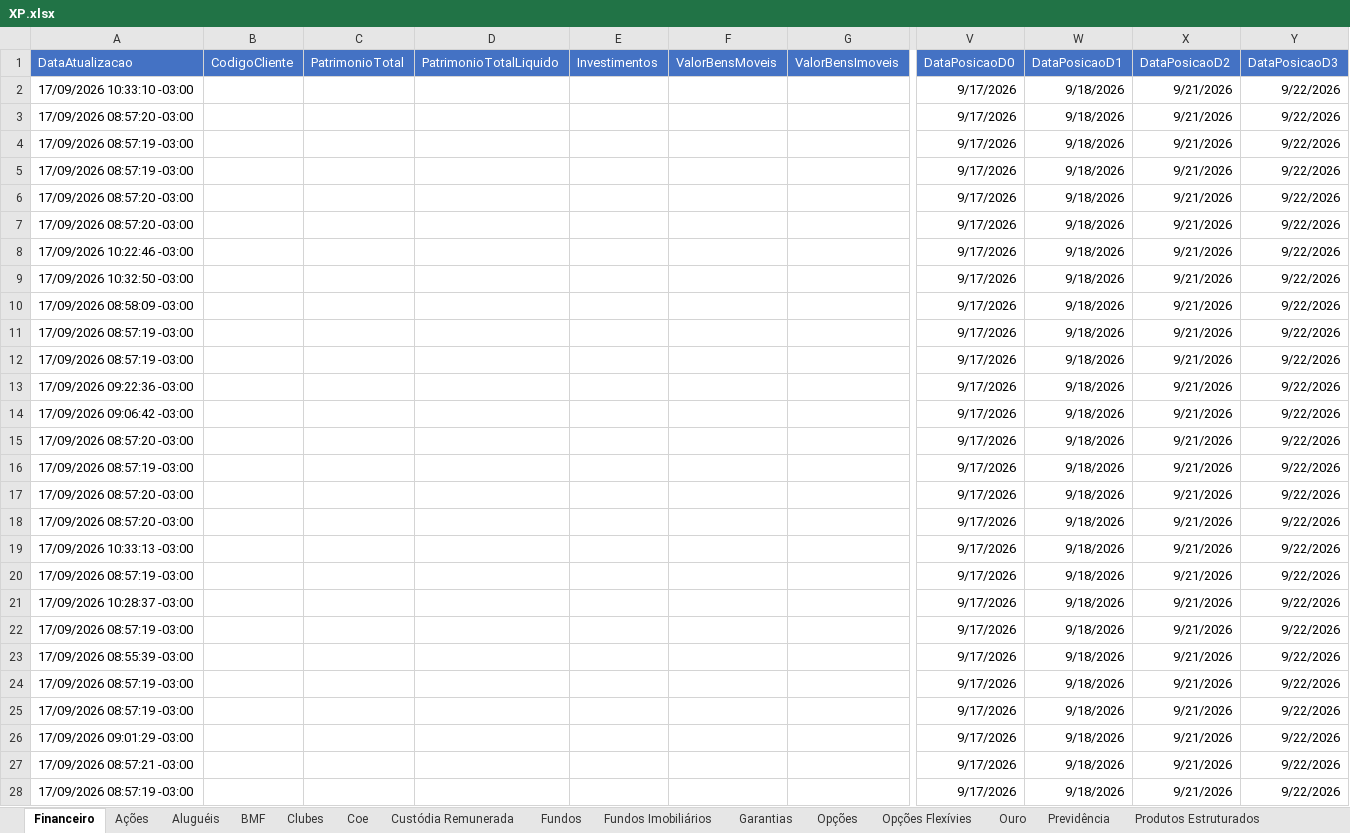
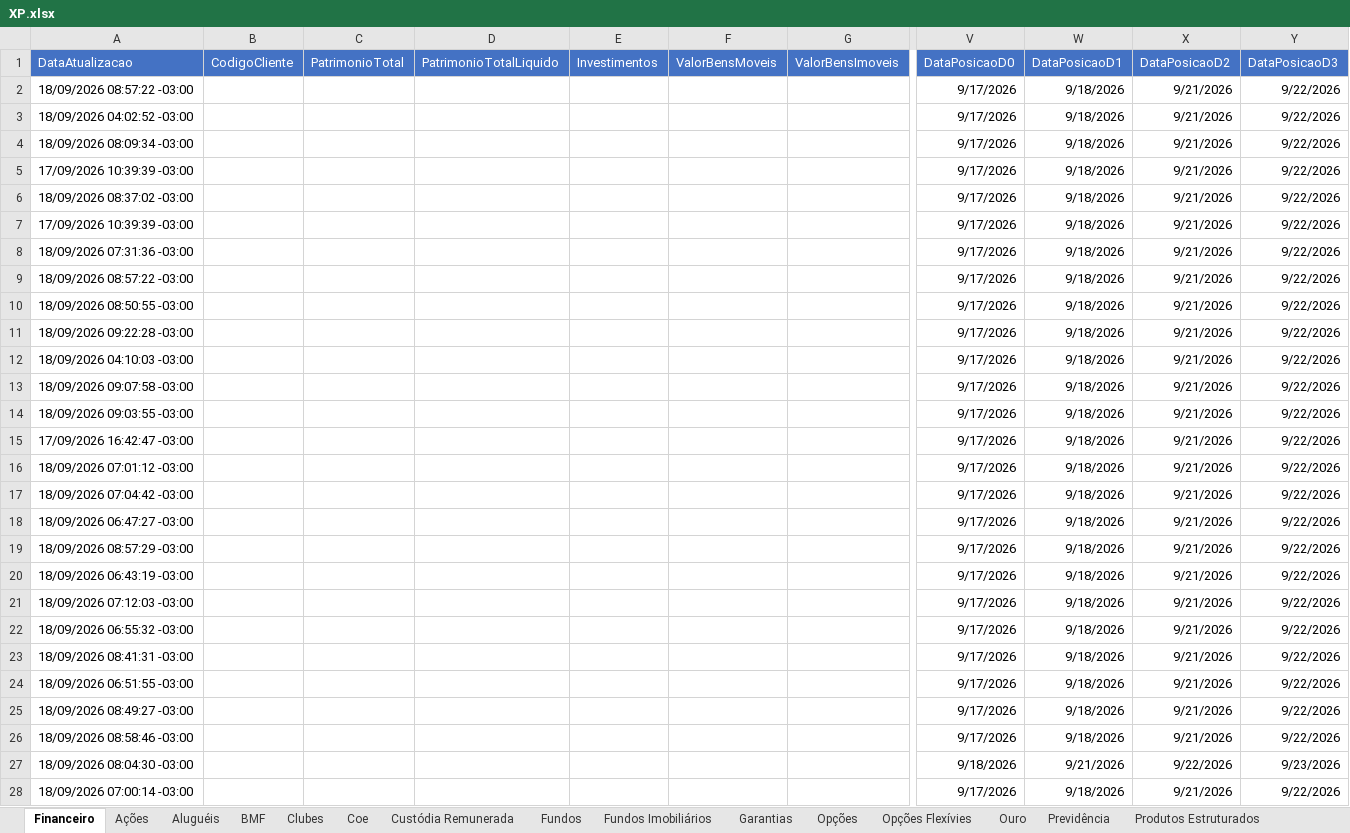
Before and after one commit to AloacaoMWealth/alocationmwealth, an Excel workbook: posicoes/XP.xlsx, sheet Financeiro, drawn as a sheet; only a part is shown, gaps mark what is left out; values as stored, in another font and other column widths than the file's, no borders; removed rows and columns are numbered as before the commit, all else as after; rows hold the shown columns only; the diff covers the shown part only; the diff names each change by its address in the sheet, - before the commit and + after, or states it on an @@ line.

```diff
--- a/posicoes/XP.xlsx (sheet Financeiro)
+++ b/posicoes/XP.xlsx (sheet Financeiro)
-A2 (DataAtualizacao): 17/09/2026 10:33:10 -03:00
+A2 (DataAtualizacao): 18/09/2026 08:57:22 -03:00
-A3 (DataAtualizacao): 17/09/2026 08:57:20 -03:00
+A3 (DataAtualizacao): 18/09/2026 04:02:52 -03:00
-A4 (DataAtualizacao): 17/09/2026 08:57:19 -03:00
+A4 (DataAtualizacao): 18/09/2026 08:09:34 -03:00
-A5 (DataAtualizacao): 17/09/2026 08:57:19 -03:00
+A5 (DataAtualizacao): 17/09/2026 10:39:39 -03:00
-A6 (DataAtualizacao): 17/09/2026 08:57:20 -03:00
+A6 (DataAtualizacao): 18/09/2026 08:37:02 -03:00
-A7 (DataAtualizacao): 17/09/2026 08:57:20 -03:00
+A7 (DataAtualizacao): 17/09/2026 10:39:39 -03:00
-A8 (DataAtualizacao): 17/09/2026 10:22:46 -03:00
+A8 (DataAtualizacao): 18/09/2026 07:31:36 -03:00
-A9 (DataAtualizacao): 17/09/2026 10:32:50 -03:00
+A9 (DataAtualizacao): 18/09/2026 08:57:22 -03:00
-A10 (DataAtualizacao): 17/09/2026 08:58:09 -03:00
+A10 (DataAtualizacao): 18/09/2026 08:50:55 -03:00
-A11 (DataAtualizacao): 17/09/2026 08:57:19 -03:00
+A11 (DataAtualizacao): 18/09/2026 09:22:28 -03:00
-A12 (DataAtualizacao): 17/09/2026 08:57:19 -03:00
+A12 (DataAtualizacao): 18/09/2026 04:10:03 -03:00
-row 13: 17/09/2026 09:22:36 -03:00 |  |  |  |  |  |  | 9/17/2026 | 9/18/2026 | 9/21/2026 | 9/22/2026
-A13 (DataAtualizacao): 17/09/2026 09:06:42 -03:00
+A13 (DataAtualizacao): 18/09/2026 09:07:58 -03:00
-A14 (DataAtualizacao): 17/09/2026 08:57:20 -03:00
+A14 (DataAtualizacao): 18/09/2026 09:03:55 -03:00
-A15 (DataAtualizacao): 17/09/2026 08:57:19 -03:00
+A15 (DataAtualizacao): 17/09/2026 16:42:47 -03:00
-A16 (DataAtualizacao): 17/09/2026 08:57:20 -03:00
+A16 (DataAtualizacao): 18/09/2026 07:01:12 -03:00
-A17 (DataAtualizacao): 17/09/2026 08:57:20 -03:00
+A17 (DataAtualizacao): 18/09/2026 07:04:42 -03:00
-A18 (DataAtualizacao): 17/09/2026 10:33:13 -03:00
+A18 (DataAtualizacao): 18/09/2026 06:47:27 -03:00
-A19 (DataAtualizacao): 17/09/2026 08:57:19 -03:00
+A19 (DataAtualizacao): 18/09/2026 08:57:29 -03:00
-A20 (DataAtualizacao): 17/09/2026 10:28:37 -03:00
+A20 (DataAtualizacao): 18/09/2026 06:43:19 -03:00
-A21 (DataAtualizacao): 17/09/2026 08:57:19 -03:00
+A21 (DataAtualizacao): 18/09/2026 07:12:03 -03:00
-A22 (DataAtualizacao): 17/09/2026 08:55:39 -03:00
+A22 (DataAtualizacao): 18/09/2026 06:55:32 -03:00
-A23 (DataAtualizacao): 17/09/2026 08:57:19 -03:00
+A23 (DataAtualizacao): 18/09/2026 08:41:31 -03:00
-A24 (DataAtualizacao): 17/09/2026 08:57:19 -03:00
+A24 (DataAtualizacao): 18/09/2026 06:51:55 -03:00
-A25 (DataAtualizacao): 17/09/2026 09:01:29 -03:00
+A25 (DataAtualizacao): 18/09/2026 08:49:27 -03:00
-A26 (DataAtualizacao): 17/09/2026 08:57:21 -03:00
+A26 (DataAtualizacao): 18/09/2026 08:58:46 -03:00
+row 27: 18/09/2026 08:04:30 -03:00 |  |  |  |  |  |  | 9/18/2026 | 9/21/2026 | 9/22/2026 | 9/23/2026
-A28 (DataAtualizacao): 17/09/2026 08:57:19 -03:00
+A28 (DataAtualizacao): 18/09/2026 07:00:14 -03:00
```
Also changed, not shown: 81 edited cells elsewhere in this sheet, sheet Renda Fixa, sheet Fundos, sheet Previdência, sheet Proventos, sheet Tesouro Direto, sheet Fundos Imobiliários, 3 more sheets, posicoes/BTG.xlsx, 1 other file.
